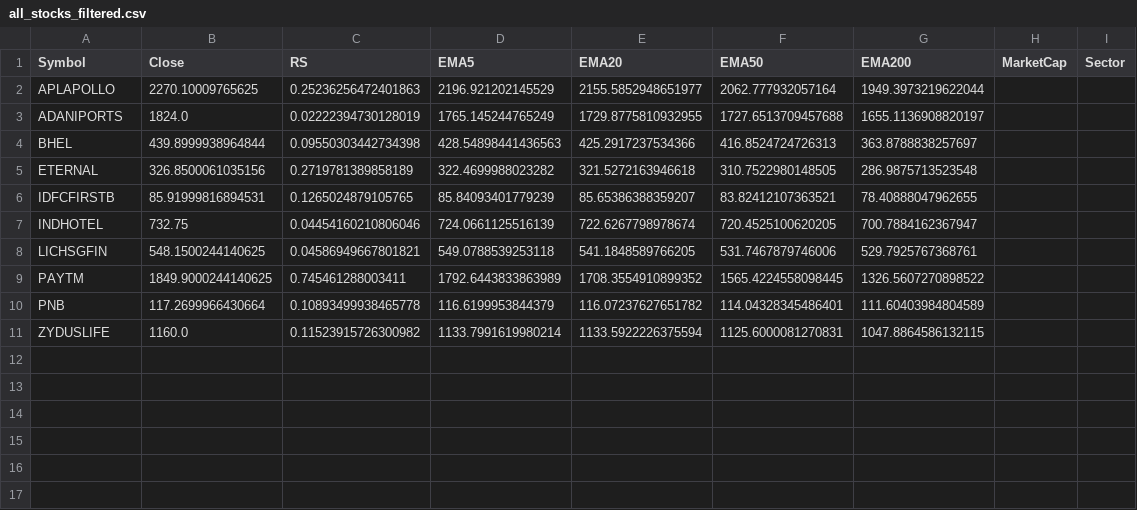
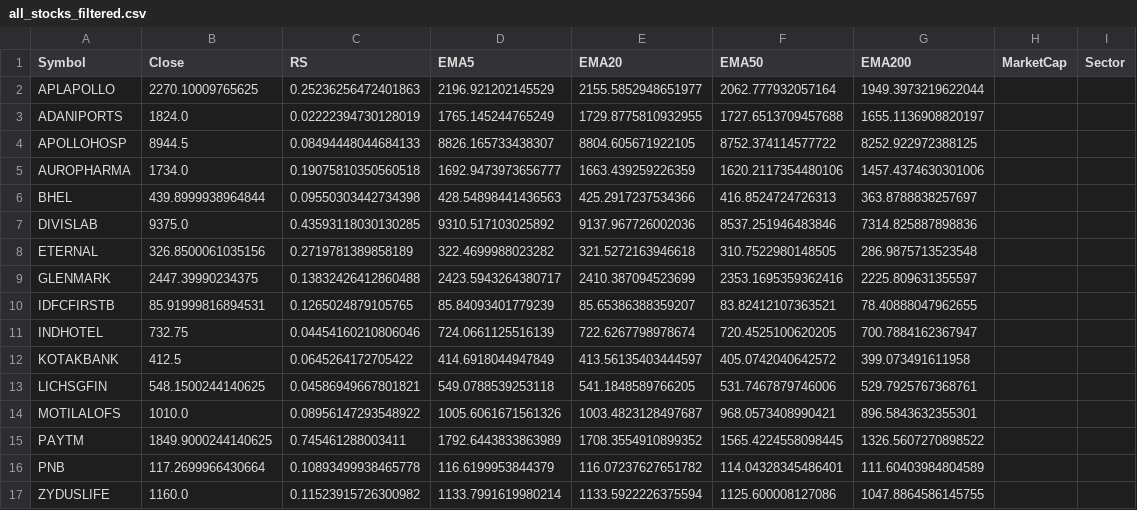
Before and after one commit to mahidhar1999/Stock_Scanner, a CSV file: all_stocks_filtered.csv, drawn as a sheet.

```diff
--- a/all_stocks_filtered.csv
+++ b/all_stocks_filtered.csv
@@ -3,9 +3,15 @@ APLAPOLLO,2270.10009765625,0.25236256472401863,2196.921202145529,2155.5852948651
 ADANIPORTS,1824.0,0.02222394730128019,1765.145244765249,1729.8775810932955,1727.6513709457688,1655.1136908820197,,
+APOLLOHOSP,8944.5,0.08494448044684133,8826.165733438307,8804.605671922105,8752.374114577722,8252.922972388125,,
+AUROPHARMA,1734.0,0.19075810350560518,1692.9473973656777,1663.439259226359,1620.2117354480106,1457.4374630301006,,
 BHEL,439.8999938964844,0.09550303442734398,428.54898441436563,425.2917237534366,416.8524724726313,363.8788838257697,,
+DIVISLAB,9375.0,0.43593118030130285,9310.517103025892,9137.967726002036,8537.251946483846,7314.825887898836,,
 ETERNAL,326.8500061035156,0.2719781389858189,322.4699988023282,321.5272163946618,310.7522980148505,286.9875713523548,,
+GLENMARK,2447.39990234375,0.13832426412860488,2423.5943264380717,2410.387094523699,2353.1695359362416,2225.809631355597,,
 IDFCFIRSTB,85.91999816894531,0.1265024879105765,85.84093401779239,85.65386388359207,83.82412107363521,78.40888047962655,,
 INDHOTEL,732.75,0.04454160210806046,724.0661125516139,722.6267798978674,720.4525100620205,700.7884162367947,,
+KOTAKBANK,412.5,0.0645264172705422,414.6918044947849,413.56135403444597,405.0742040642572,399.073491611958,,
 LICHSGFIN,548.1500244140625,0.04586949667801821,549.0788539253118,541.1848589766205,531.7467879746006,529.7925767368761,,
+MOTILALOFS,1010.0,0.08956147293548922,1005.6061671561326,1003.4823128497687,968.0573408990421,896.5843632355301,,
 PAYTM,1849.9000244140625,0.745461288003411,1792.6443833863989,1708.3554910899352,1565.4224558098445,1326.5607270898522,,
 PNB,117.2699966430664,0.10893499938465778,116.6199953844379,116.07237627651782,114.04328345486401,111.60403984804589,,
-ZYDUSLIFE,1160.0,0.11523915726300982,1133.7991619980214,1133.5922226375594,1125.6000081270831,1047.8864586132115,,
+ZYDUSLIFE,1160.0,0.11523915726300982,1133.7991619980214,1133.5922226375594,1125.600008127086,1047.8864586145755,,
```
Also changed, not shown: all_stocks_raw.csv.
